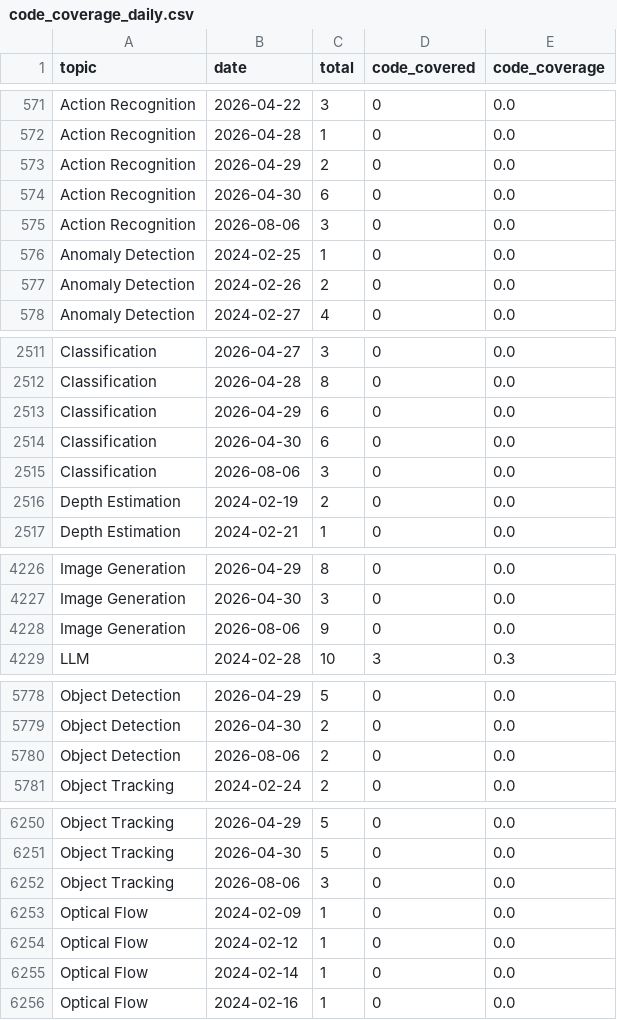
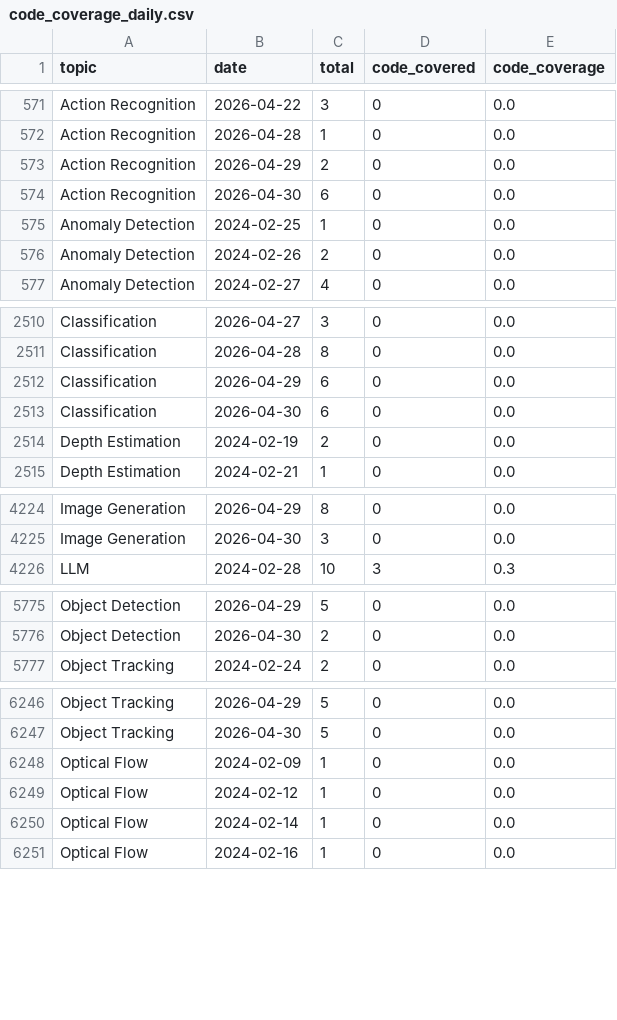
Before and after one commit to a541203686/paper-list, a CSV file: docs/analytics/data/code_coverage_daily.csv, drawn as a sheet; only a part is shown, gaps mark what is left out; the diff covers the shown part only; the diff names each change by its address in the sheet, - before the commit and + after, or states it on an @@ line.

```diff
--- a/docs/analytics/data/code_coverage_daily.csv
+++ b/docs/analytics/data/code_coverage_daily.csv
-row 575: Action Recognition | 2026-08-06 | 3 | 0 | 0.0
-row 2515: Classification | 2026-08-06 | 3 | 0 | 0.0
-row 4228: Image Generation | 2026-08-06 | 9 | 0 | 0.0
-row 5780: Object Detection | 2026-08-06 | 2 | 0 | 0.0
-row 6252: Object Tracking | 2026-08-06 | 3 | 0 | 0.0
```
Also changed, not shown: 5 removed rows elsewhere in this file, docs/analytics/data/code_coverage_monthly.csv, docs/analytics/data/daily_counts.csv, 41 other files.
